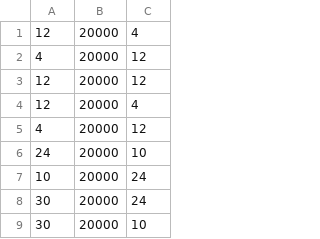
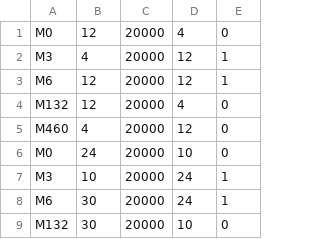
Before and after one commit to FreddieWitherden/libysmm, a CSV file: examples/input.csv, drawn as a sheet; only a part is shown; the diff names each change by its address in the sheet, - before the commit and + after, or states it on an @@ line.

```diff
--- a/examples/input.csv
+++ b/examples/input.csv
+column A, rows 1-9: M0 | M3 | M6 | M132 | M460 | M0 | M3 | M6 | M132
+column E, rows 1-9: 0 | 1 | 1 | 0 | 0 | 0 | 1 | 1 | 0
```
Also changed, not shown: 4 other files.
